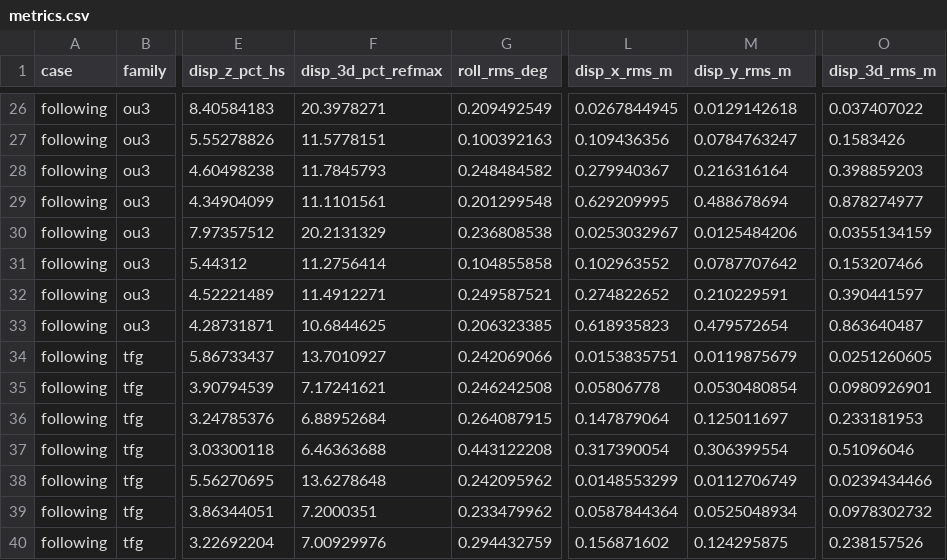
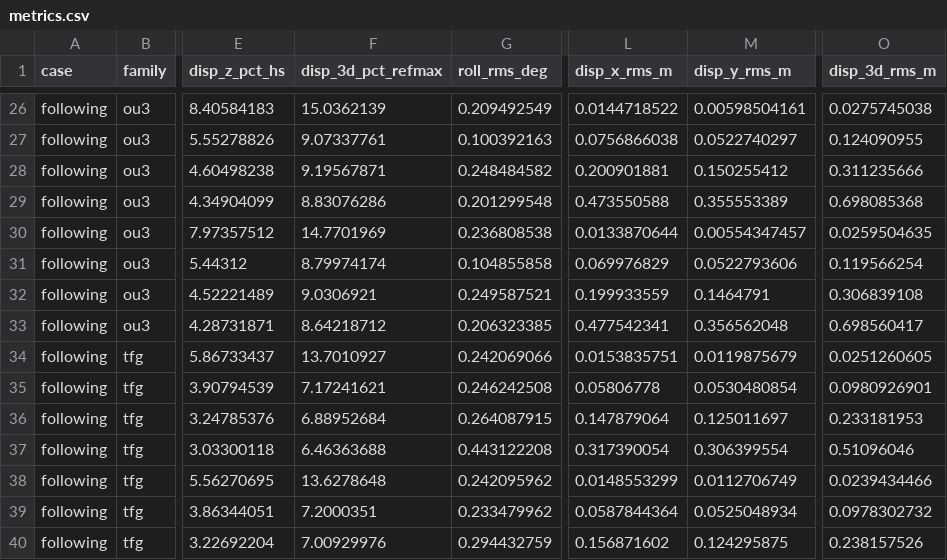
Before and after one commit to bareboat-necessities/ocean-imu, a CSV file: reports/results/sim_v1.4.0/following/metrics.csv, drawn as a sheet; only a part is shown, gaps mark what is left out; the diff covers the shown part only; the diff names each change by its address in the sheet, - before the commit and + after, or states it on an @@ line.

```diff
--- a/reports/results/sim_v1.4.0/following/metrics.csv
+++ b/reports/results/sim_v1.4.0/following/metrics.csv
-F26 (disp_3d_pct_refmax): 20.3978271
+F26 (disp_3d_pct_refmax): 15.0362139
-L26 (disp_x_rms_m): 0.0267844945
+L26 (disp_x_rms_m): 0.0144718522
-M26 (disp_y_rms_m): 0.0129142618
+M26 (disp_y_rms_m): 0.00598504161
-O26 (disp_3d_rms_m): 0.037407022
+O26 (disp_3d_rms_m): 0.0275745038
-F27 (disp_3d_pct_refmax): 11.5778151
+F27 (disp_3d_pct_refmax): 9.07337761
-L27 (disp_x_rms_m): 0.109436356
+L27 (disp_x_rms_m): 0.0756866038
-M27 (disp_y_rms_m): 0.0784763247
+M27 (disp_y_rms_m): 0.0522740297
-O27 (disp_3d_rms_m): 0.1583426
+O27 (disp_3d_rms_m): 0.124090955
-F28 (disp_3d_pct_refmax): 11.7845793
+F28 (disp_3d_pct_refmax): 9.19567871
-L28 (disp_x_rms_m): 0.279940367
+L28 (disp_x_rms_m): 0.200901881
-M28 (disp_y_rms_m): 0.216316164
+M28 (disp_y_rms_m): 0.150255412
-O28 (disp_3d_rms_m): 0.398859203
+O28 (disp_3d_rms_m): 0.311235666
-F29 (disp_3d_pct_refmax): 11.1101561
+F29 (disp_3d_pct_refmax): 8.83076286
-L29 (disp_x_rms_m): 0.629209995
+L29 (disp_x_rms_m): 0.473550588
-M29 (disp_y_rms_m): 0.488678694
+M29 (disp_y_rms_m): 0.355553389
-O29 (disp_3d_rms_m): 0.878274977
+O29 (disp_3d_rms_m): 0.698085368
-F30 (disp_3d_pct_refmax): 20.2131329
+F30 (disp_3d_pct_refmax): 14.7701969
-L30 (disp_x_rms_m): 0.0253032967
+L30 (disp_x_rms_m): 0.0133870644
-M30 (disp_y_rms_m): 0.0125484206
+M30 (disp_y_rms_m): 0.00554347457
-O30 (disp_3d_rms_m): 0.0355134159
+O30 (disp_3d_rms_m): 0.0259504635
-F31 (disp_3d_pct_refmax): 11.2756414
+F31 (disp_3d_pct_refmax): 8.79974174
-L31 (disp_x_rms_m): 0.102963552
+L31 (disp_x_rms_m): 0.069976829
-M31 (disp_y_rms_m): 0.0787707642
+M31 (disp_y_rms_m): 0.0522793606
-O31 (disp_3d_rms_m): 0.153207466
+O31 (disp_3d_rms_m): 0.119566254
-F32 (disp_3d_pct_refmax): 11.4912271
+F32 (disp_3d_pct_refmax): 9.0306921
-L32 (disp_x_rms_m): 0.274822652
+L32 (disp_x_rms_m): 0.199933559
-M32 (disp_y_rms_m): 0.210229591
+M32 (disp_y_rms_m): 0.1464791
-O32 (disp_3d_rms_m): 0.390441597
+O32 (disp_3d_rms_m): 0.306839108
-F33 (disp_3d_pct_refmax): 10.6844625
+F33 (disp_3d_pct_refmax): 8.64218712
-L33 (disp_x_rms_m): 0.618935823
+L33 (disp_x_rms_m): 0.477542341
-M33 (disp_y_rms_m): 0.479572654
+M33 (disp_y_rms_m): 0.356562048
-O33 (disp_3d_rms_m): 0.863640487
+O33 (disp_3d_rms_m): 0.698560417
```
Also changed, not shown: 32 edited cells elsewhere in this file, reports/results/sim_v1.4.0/head/metrics.csv, 15 other files.
